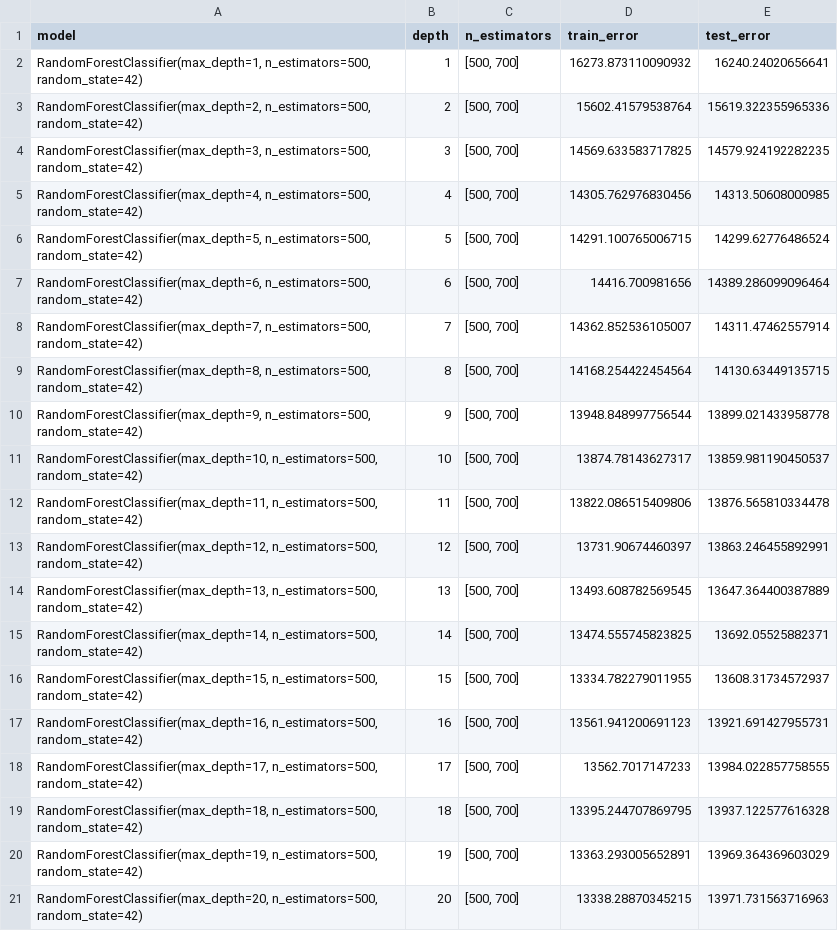
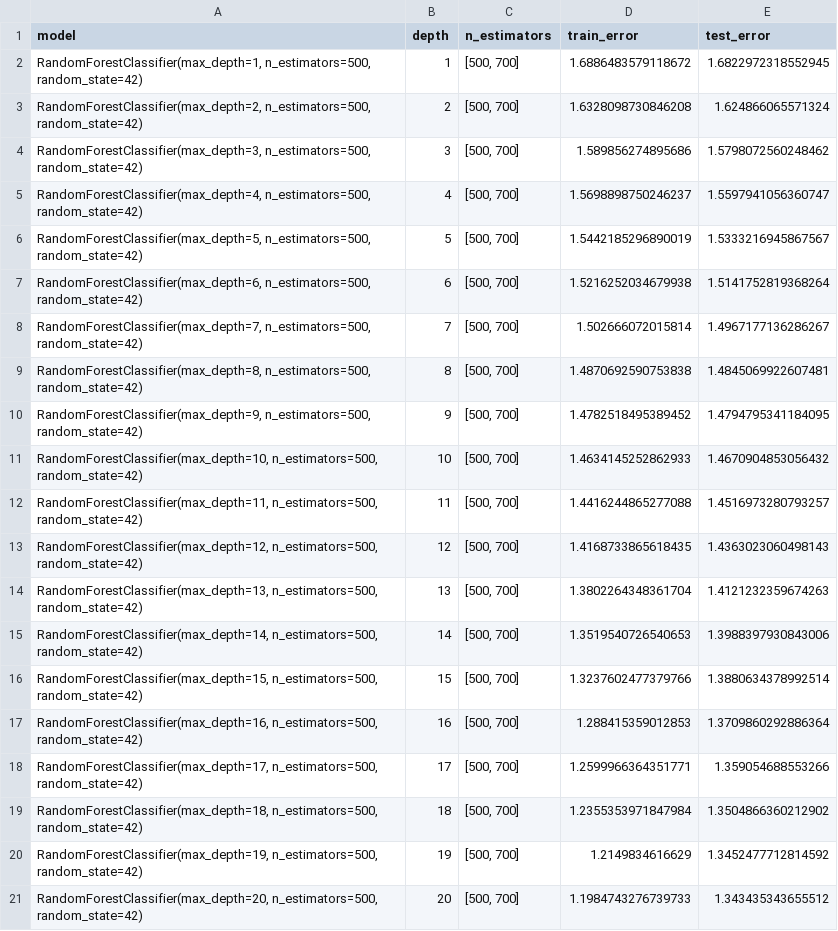
Before and after one commit to maria-luisa-gomez/covid-death-rate-prediction, a CSV file: data/balanced_multiclass_rmse.csv, drawn as a sheet.

```diff
--- a/data/balanced_multiclass_rmse.csv
+++ b/data/balanced_multiclass_rmse.csv
@@ -1,21 +1,21 @@
 model,depth,n_estimators,train_error,test_error
-"RandomForestClassifier(max_depth=1, n_estimators=500, random_state=42)",1,"[500, 700]",16273.873110090932,16240.24020656641
-"RandomForestClassifier(max_depth=2, n_estimators=500, random_state=42)",2,"[500, 700]",15602.41579538764,15619.322355965336
-"RandomForestClassifier(max_depth=3, n_estimators=500, random_state=42)",3,"[500, 700]",14569.633583717825,14579.924192282235
-"RandomForestClassifier(max_depth=4, n_estimators=500, random_state=42)",4,"[500, 700]",14305.762976830456,14313.50608000985
-"RandomForestClassifier(max_depth=5, n_estimators=500, random_state=42)",5,"[500, 700]",14291.100765006715,14299.62776486524
-"RandomForestClassifier(max_depth=6, n_estimators=500, random_state=42)",6,"[500, 700]",14416.700981656,14389.286099096464
-"RandomForestClassifier(max_depth=7, n_estimators=500, random_state=42)",7,"[500, 700]",14362.852536105007,14311.47462557914
-"RandomForestClassifier(max_depth=8, n_estimators=500, random_state=42)",8,"[500, 700]",14168.254422454564,14130.63449135715
-"RandomForestClassifier(max_depth=9, n_estimators=500, random_state=42)",9,"[500, 700]",13948.848997756544,13899.021433958778
-"RandomForestClassifier(max_depth=10, n_estimators=500, random_state=42)",10,"[500, 700]",13874.78143627317,13859.981190450537
-"RandomForestClassifier(max_depth=11, n_estimators=500, random_state=42)",11,"[500, 700]",13822.086515409806,13876.565810334478
-"RandomForestClassifier(max_depth=12, n_estimators=500, random_state=42)",12,"[500, 700]",13731.90674460397,13863.246455892991
-"RandomForestClassifier(max_depth=13, n_estimators=500, random_state=42)",13,"[500, 700]",13493.608782569545,13647.364400387889
-"RandomForestClassifier(max_depth=14, n_estimators=500, random_state=42)",14,"[500, 700]",13474.555745823825,13692.05525882371
-"RandomForestClassifier(max_depth=15, n_estimators=500, random_state=42)",15,"[500, 700]",13334.782279011955,13608.31734572937
-"RandomForestClassifier(max_depth=16, n_estimators=500, random_state=42)",16,"[500, 700]",13561.941200691123,13921.691427955731
-"RandomForestClassifier(max_depth=17, n_estimators=500, random_state=42)",17,"[500, 700]",13562.7017147233,13984.022857758555
-"RandomForestClassifier(max_depth=18, n_estimators=500, random_state=42)",18,"[500, 700]",13395.244707869795,13937.122577616328
-"RandomForestClassifier(max_depth=19, n_estimators=500, random_state=42)",19,"[500, 700]",13363.293005652891,13969.364369603029
-"RandomForestClassifier(max_depth=20, n_estimators=500, random_state=42)",20,"[500, 700]",13338.28870345215,13971.731563716963
+"RandomForestClassifier(max_depth=1, n_estimators=500, random_state=42)",1,"[500, 700]",1.6886483579118672,1.6822972318552945
+"RandomForestClassifier(max_depth=2, n_estimators=500, random_state=42)",2,"[500, 700]",1.6328098730846208,1.624866065571324
+"RandomForestClassifier(max_depth=3, n_estimators=500, random_state=42)",3,"[500, 700]",1.589856274895686,1.5798072560248462
+"RandomForestClassifier(max_depth=4, n_estimators=500, random_state=42)",4,"[500, 700]",1.5698898750246237,1.5597941056360747
+"RandomForestClassifier(max_depth=5, n_estimators=500, random_state=42)",5,"[500, 700]",1.5442185296890019,1.5333216945867567
+"RandomForestClassifier(max_depth=6, n_estimators=500, random_state=42)",6,"[500, 700]",1.5216252034679938,1.5141752819368264
+"RandomForestClassifier(max_depth=7, n_estimators=500, random_state=42)",7,"[500, 700]",1.502666072015814,1.4967177136286267
+"RandomForestClassifier(max_depth=8, n_estimators=500, random_state=42)",8,"[500, 700]",1.4870692590753838,1.4845069922607481
+"RandomForestClassifier(max_depth=9, n_estimators=500, random_state=42)",9,"[500, 700]",1.4782518495389452,1.4794795341184095
+"RandomForestClassifier(max_depth=10, n_estimators=500, random_state=42)",10,"[500, 700]",1.4634145252862933,1.4670904853056432
+"RandomForestClassifier(max_depth=11, n_estimators=500, random_state=42)",11,"[500, 700]",1.4416244865277088,1.4516973280793257
+"RandomForestClassifier(max_depth=12, n_estimators=500, random_state=42)",12,"[500, 700]",1.4168733865618435,1.4363023060498143
+"RandomForestClassifier(max_depth=13, n_estimators=500, random_state=42)",13,"[500, 700]",1.3802264348361704,1.4121232359674263
+"RandomForestClassifier(max_depth=14, n_estimators=500, random_state=42)",14,"[500, 700]",1.3519540726540653,1.3988397930843006
+"RandomForestClassifier(max_depth=15, n_estimators=500, random_state=42)",15,"[500, 700]",1.3237602477379766,1.3880634378992514
+"RandomForestClassifier(max_depth=16, n_estimators=500, random_state=42)",16,"[500, 700]",1.288415359012853,1.3709860292886364
+"RandomForestClassifier(max_depth=17, n_estimators=500, random_state=42)",17,"[500, 700]",1.2599966364351771,1.359054688553266
+"RandomForestClassifier(max_depth=18, n_estimators=500, random_state=42)",18,"[500, 700]",1.2355353971847984,1.3504866360212902
+"RandomForestClassifier(max_depth=19, n_estimators=500, random_state=42)",19,"[500, 700]",1.2149834616629,1.3452477712814592
+"RandomForestClassifier(max_depth=20, n_estimators=500, random_state=42)",20,"[500, 700]",1.1984743276739733,1.343435343655512
```
Also changed, not shown: 4 other files.
